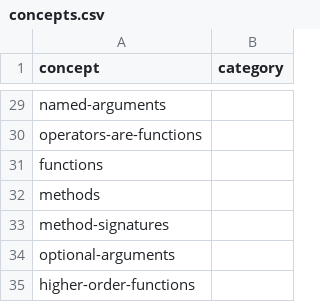
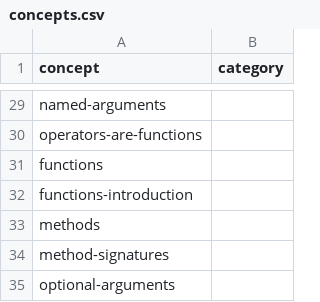
Before and after one commit to exercism/v3, a CSV file: languages/julia/reference/concepts.csv, drawn as a sheet; only a part is shown, gaps mark what is left out; the shorter side is filled out with more unchanged rows; the diff names each change by its address in the sheet, - before the commit and + after, or states it on an @@ line.

Commit message:
[Julia] Add concept exercise: functions-introduction / lasagna (#974)
Co-authored-by: Erik Schierboom <erik_schierboom@hotmail.com>

```diff
--- a/languages/julia/reference/concepts.csv
+++ b/languages/julia/reference/concepts.csv
+row 32: functions-introduction
```
Also changed, not shown: 13 other files.
